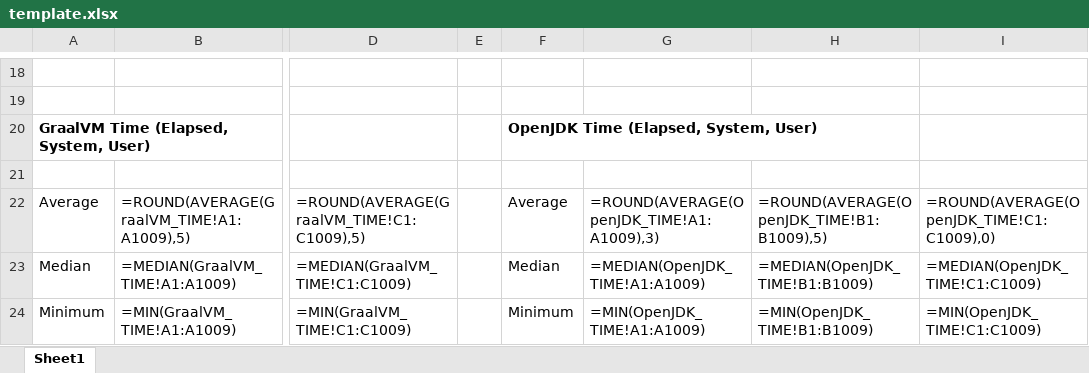
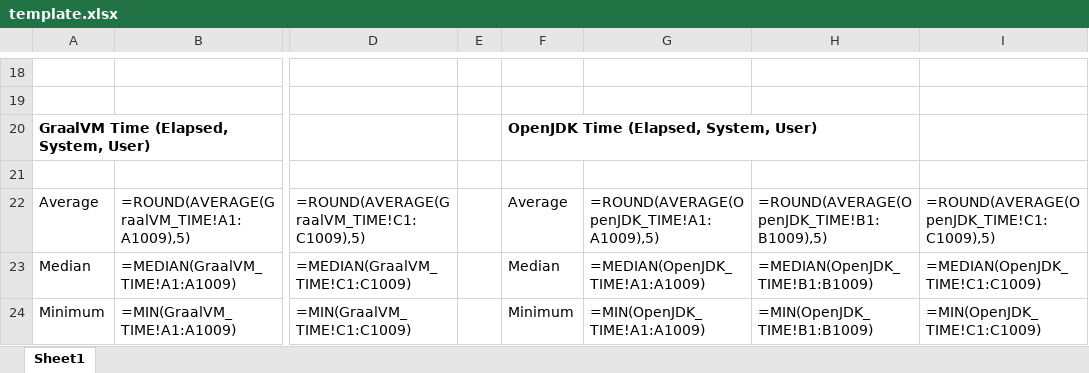
Before and after one commit to rh-jmc-team/jfr-performance-analysis, an Excel workbook: template.xlsx, sheet Sheet1, drawn as a sheet; only a part is shown, gaps mark what is left out; values as stored, in another font and other column widths than the file's, no borders; formulas are shown in place of their values; charts and pictures not drawn; the diff names each change by its address in the sheet, - before the commit and + after, or states it on an @@ line.

Commit message:
Make small fix to template

```diff
--- a/template.xlsx (sheet Sheet1)
+++ b/template.xlsx (sheet Sheet1)
-G22: =ROUND(AVERAGE(OpenJDK_TIME!A1:A1009),3)
+G22: =ROUND(AVERAGE(OpenJDK_TIME!A1:A1009),5)
-I22: =ROUND(AVERAGE(OpenJDK_TIME!C1:C1009),0)
+I22: =ROUND(AVERAGE(OpenJDK_TIME!C1:C1009),5)
```
